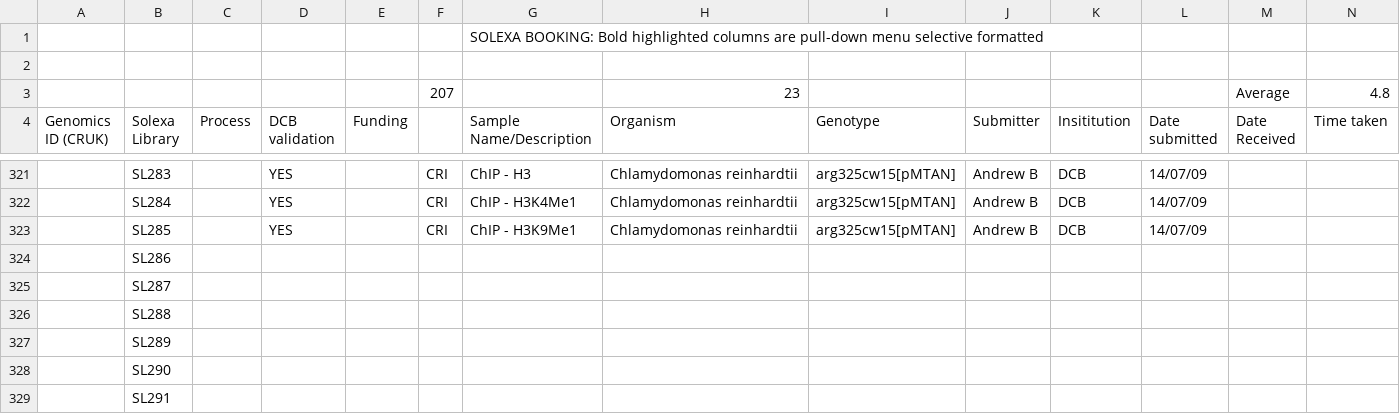
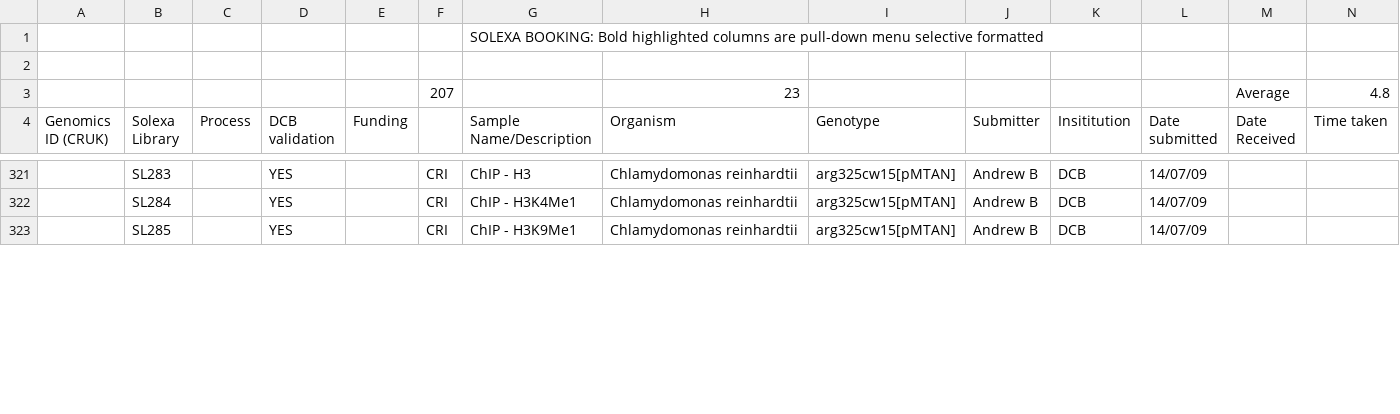
Before and after one commit to kimrutherford/plantsci-pipeline, a CSV file: etc/SOLEXA_BOOKINGS.csv, drawn as a sheet; only a part is shown, gaps mark what is left out; removed rows and columns are numbered as before the commit, all else as after; rows hold the shown columns only; the diff covers the shown part only; the diff names each change by its address in the sheet, - before the commit and + after, or states it on an @@ line.

```diff
--- a/etc/SOLEXA_BOOKINGS.csv
+++ b/etc/SOLEXA_BOOKINGS.csv
-row 324:  | SL286
-row 325:  | SL287
-row 326:  | SL288
-row 327:  | SL289
-row 328:  | SL290
-row 329:  | SL291
```
Also changed, not shown: 6 added rows and 12 edited cells elsewhere in this file.
